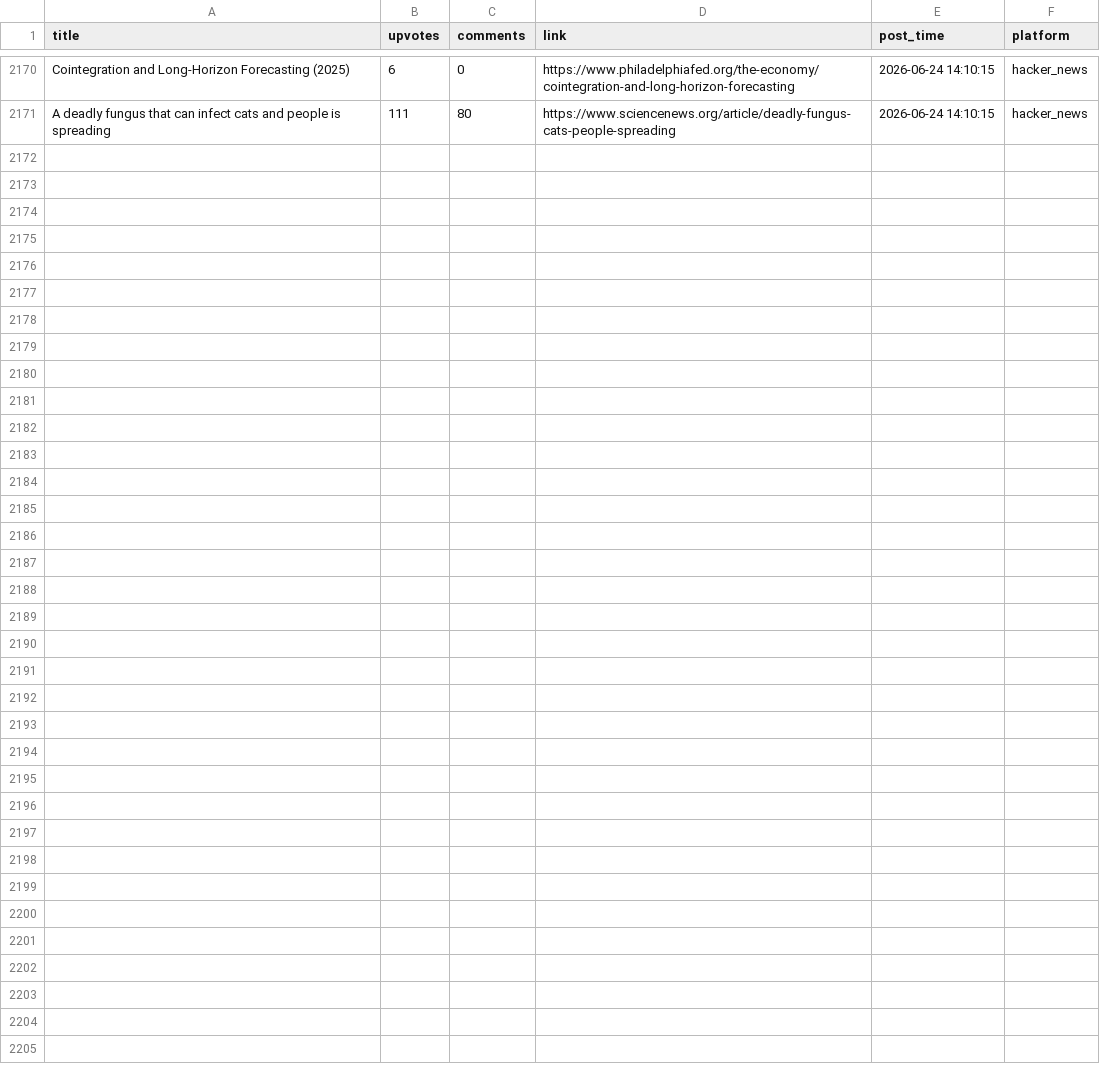
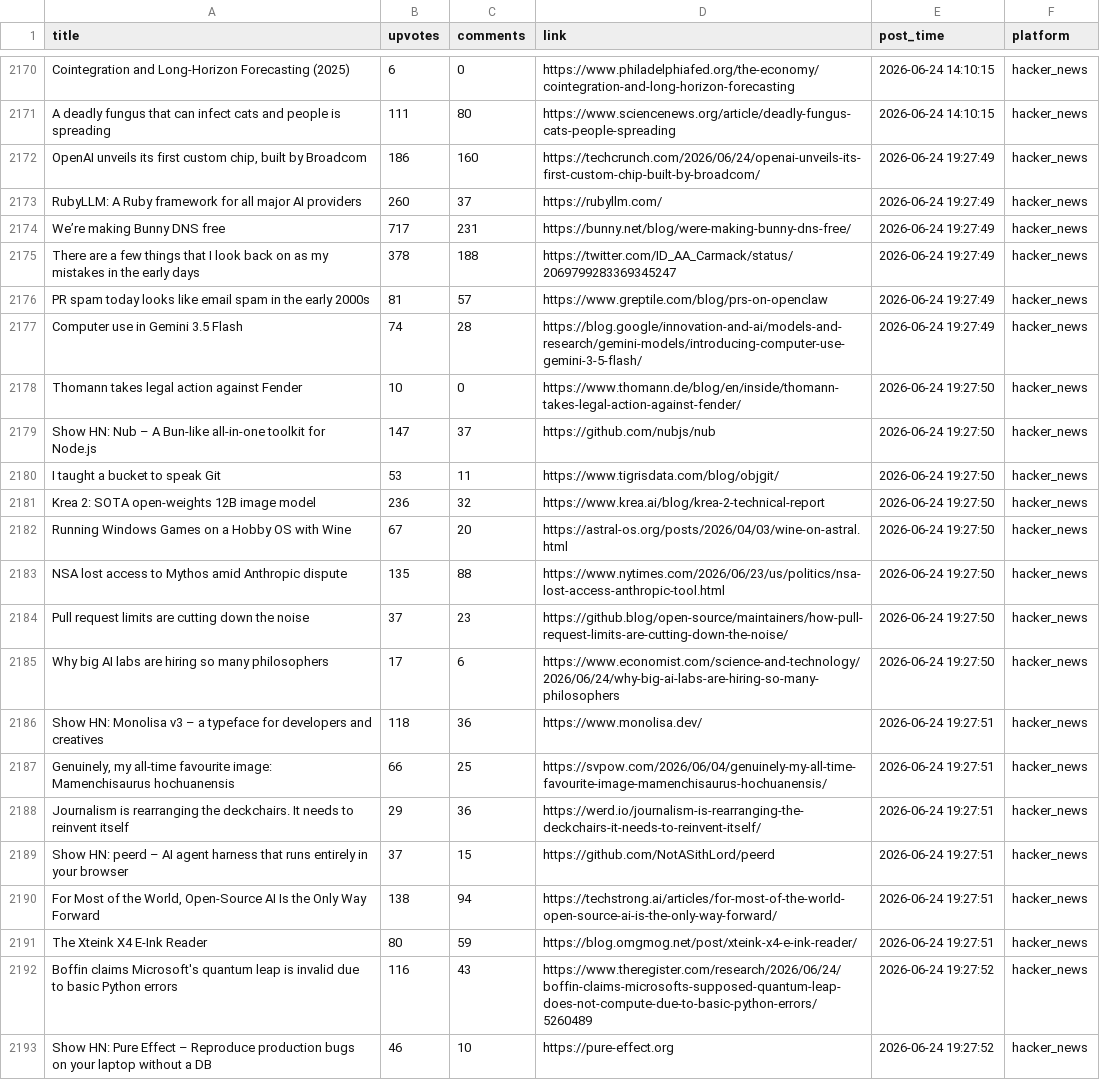
Before and after one commit to Mohammad-Khalil0/Tech-Community-Insights, a CSV file: clean_data/hn_cleaned.csv, drawn as a sheet; only a part is shown, gaps mark what is left out.

```diff
--- a/clean_data/hn_cleaned.csv
+++ b/clean_data/hn_cleaned.csv
@@ -2171 +2171,23 @@ Cointegration and Long-Horizon Forecasting (2025),6,0,https://www.philadelphiafe
 A deadly fungus that can infect cats and people is spreading,111,80,https://www.sciencenews.org/article/deadly-fungus-cats-people-spreading,2026-06-24 14:10:15,hacker_news
+"OpenAI unveils its first custom chip, built by Broadcom",186,160,https://techcrunch.com/2026/06/24/openai-unveils-its-first-custom-chip-built-by-broadcom/,2026-06-24 19:27:49,hacker_news
+RubyLLM: A Ruby framework for all major AI providers,260,37,https://rubyllm.com/,2026-06-24 19:27:49,hacker_news
+We’re making Bunny DNS free,717,231,https://bunny.net/blog/were-making-bunny-dns-free/,2026-06-24 19:27:49,hacker_news
+There are a few things that I look back on as my mistakes in the early days,378,188,https://twitter.com/ID_AA_Carmack/status/2069799283369345247,2026-06-24 19:27:49,hacker_news
+PR spam today looks like email spam in the early 2000s,81,57,https://www.greptile.com/blog/prs-on-openclaw,2026-06-24 19:27:49,hacker_news
+Computer use in Gemini 3.5 Flash,74,28,https://blog.google/innovation-and-ai/models-and-research/gemini-models/introducing-computer-use-gemini-3-5-flash/,2026-06-24 19:27:49,hacker_news
+Thomann takes legal action against Fender,10,0,https://www.thomann.de/blog/en/inside/thomann-takes-legal-action-against-fender/,2026-06-24 19:27:50,hacker_news
+Show HN: Nub – A Bun-like all-in-one toolkit for Node.js,147,37,https://github.com/nubjs/nub,2026-06-24 19:27:50,hacker_news
+I taught a bucket to speak Git,53,11,https://www.tigrisdata.com/blog/objgit/,2026-06-24 19:27:50,hacker_news
+Krea 2: SOTA open-weights 12B image model,236,32,https://www.krea.ai/blog/krea-2-technical-report,2026-06-24 19:27:50,hacker_news
+Running Windows Games on a Hobby OS with Wine,67,20,https://astral-os.org/posts/2026/04/03/wine-on-astral.html,2026-06-24 19:27:50,hacker_news
+NSA lost access to Mythos amid Anthropic dispute,135,88,https://www.nytimes.com/2026/06/23/us/politics/nsa-lost-access-anthropic-tool.html,2026-06-24 19:27:50,hacker_news
+Pull request limits are cutting down the noise,37,23,https://github.blog/open-source/maintainers/how-pull-request-limits-are-cutting-down-the-noise/,2026-06-24 19:27:50,hacker_news
+Why big AI labs are hiring so many philosophers,17,6,https://www.economist.com/science-and-technology/2026/06/24/why-big-ai-labs-are-hiring-so-many-philosophers,2026-06-24 19:27:50,hacker_news
+Show HN: Monolisa v3 – a typeface for developers and creatives,118,36,https://www.monolisa.dev/,2026-06-24 19:27:51,hacker_news
+"Genuinely, my all-time favourite image: Mamenchisaurus hochuanensis",66,25,https://svpow.com/2026/06/04/genuinely-my-all-time-favourite-image-mamenchisaurus-hochuanensis/,2026-06-24 19:27:51,hacker_news
+Journalism is rearranging the deckchairs. It needs to reinvent itself,29,36,https://werd.io/journalism-is-rearranging-the-deckchairs-it-needs-to-reinvent-itself/,2026-06-24 19:27:51,hacker_news
+Show HN: peerd – AI agent harness that runs entirely in your browser,37,15,https://github.com/NotASithLord/peerd,2026-06-24 19:27:51,hacker_news
+"For Most of the World, Open-Source AI Is the Only Way Forward",138,94,https://techstrong.ai/articles/for-most-of-the-world-open-source-ai-is-the-only-way-forward/,2026-06-24 19:27:51,hacker_news
+The Xteink X4 E-Ink Reader,80,59,https://blog.omgmog.net/post/xteink-x4-e-ink-reader/,2026-06-24 19:27:51,hacker_news
+Boffin claims Microsoft's quantum leap is invalid due to basic Python errors,116,43,https://www.theregister.com/research/2026/06/24/boffin-claims-microsofts-supposed-quantum-leap-does-not-compute-due-to-basic-python-errors/5260489,2026-06-24 19:27:52,hacker_news
+Show HN: Pure Effect – Reproduce production bugs on your laptop without a DB,46,10,https://pure-effect.org,2026-06-24 19:27:52,hacker_news
```
Also changed, not shown: clean_data/lobsters_clean.csv, raw_data/hn.csv, 8 other files.
